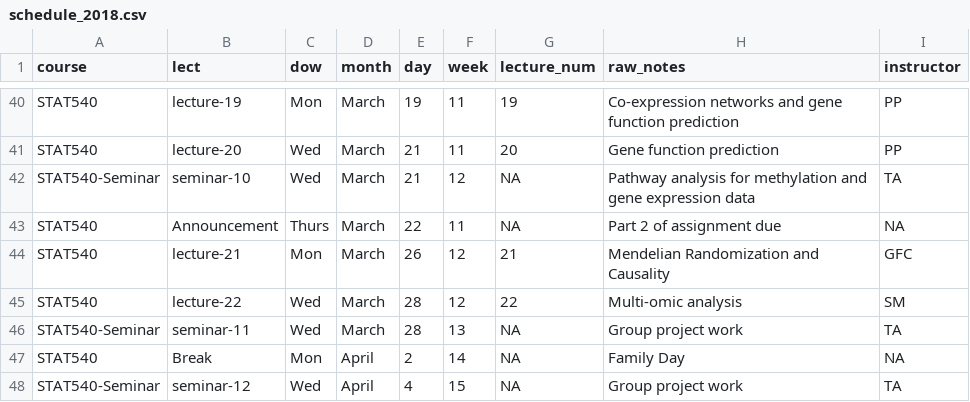
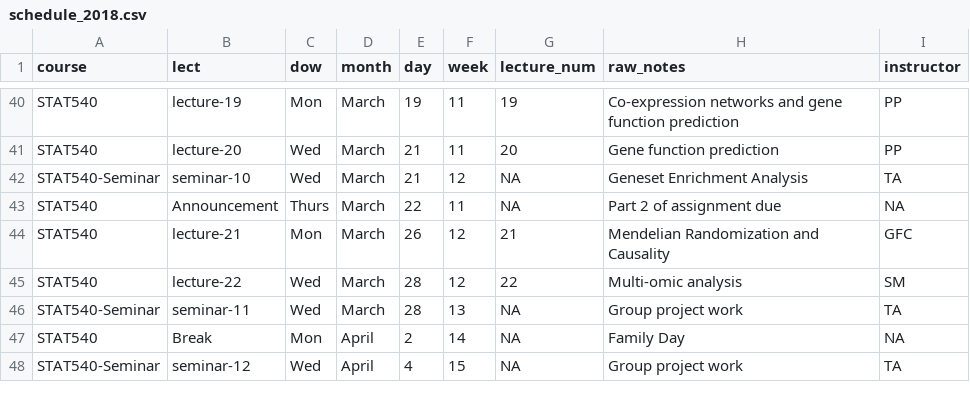
Before and after one commit to STAT540-UBC/STAT540-UBC.github.io, a CSV file: course-admin/schedule_2018.csv, drawn as a sheet; only a part is shown, gaps mark what is left out.

Commit message:
seminar 10 topic fix

```diff
--- a/course-admin/schedule_2018.csv
+++ b/course-admin/schedule_2018.csv
@@ -41,3 +41,3 @@ STAT540,lecture-19,Mon,March,19,11,19,Co-expression networks and gene function p
 STAT540,lecture-20,Wed,March,21,11,20,Gene function prediction,PP
-STAT540-Seminar,seminar-10,Wed,March,21,12,NA,Pathway analysis for methylation and gene expression data,TA
+STAT540-Seminar,seminar-10,Wed,March,21,12,NA,Geneset Enrichment Analysis,TA
 STAT540,Announcement,Thurs,March,22,11,NA,Part 2 of assignment due,NA
```
